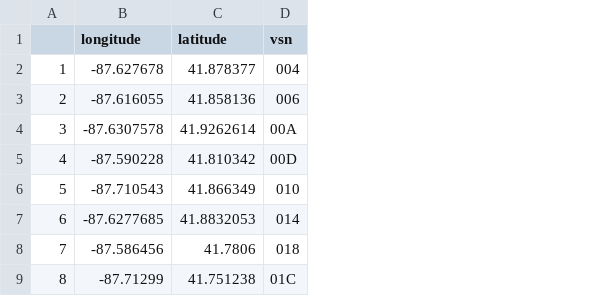
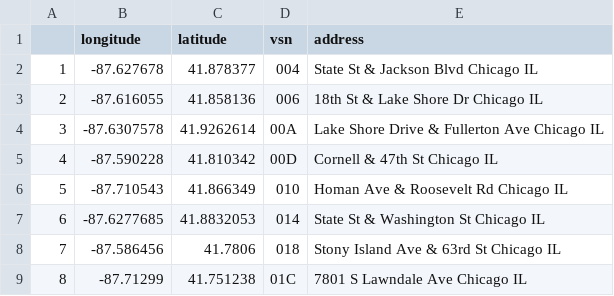
Before and after one commit to mannywoollymammoth/the-Air-that-I-Breathe, a CSV file: nodeLocations.csv, drawn as a sheet; only a part is shown; the diff names each change by its address in the sheet, - before the commit and + after, or states it on an @@ line.

Commit message:
filter node table

```diff
--- a/nodeLocations.csv
+++ b/nodeLocations.csv
+column E (address), rows 2-9: State St & Jackson Blvd Chicago IL | 18th St & Lake Shore Dr Chicago IL | Lake Shore Drive & Fullerton Ave Chicago IL | Cornell & 47th St Chicago IL | Homan Ave & Roosevelt Rd Chicago IL | State St & Washington St Chicago IL | Stony Island Ave & 63rd St Chicago IL | 7801 S Lawndale Ave Chicago IL
```
Also changed, not shown: 2 other files.
